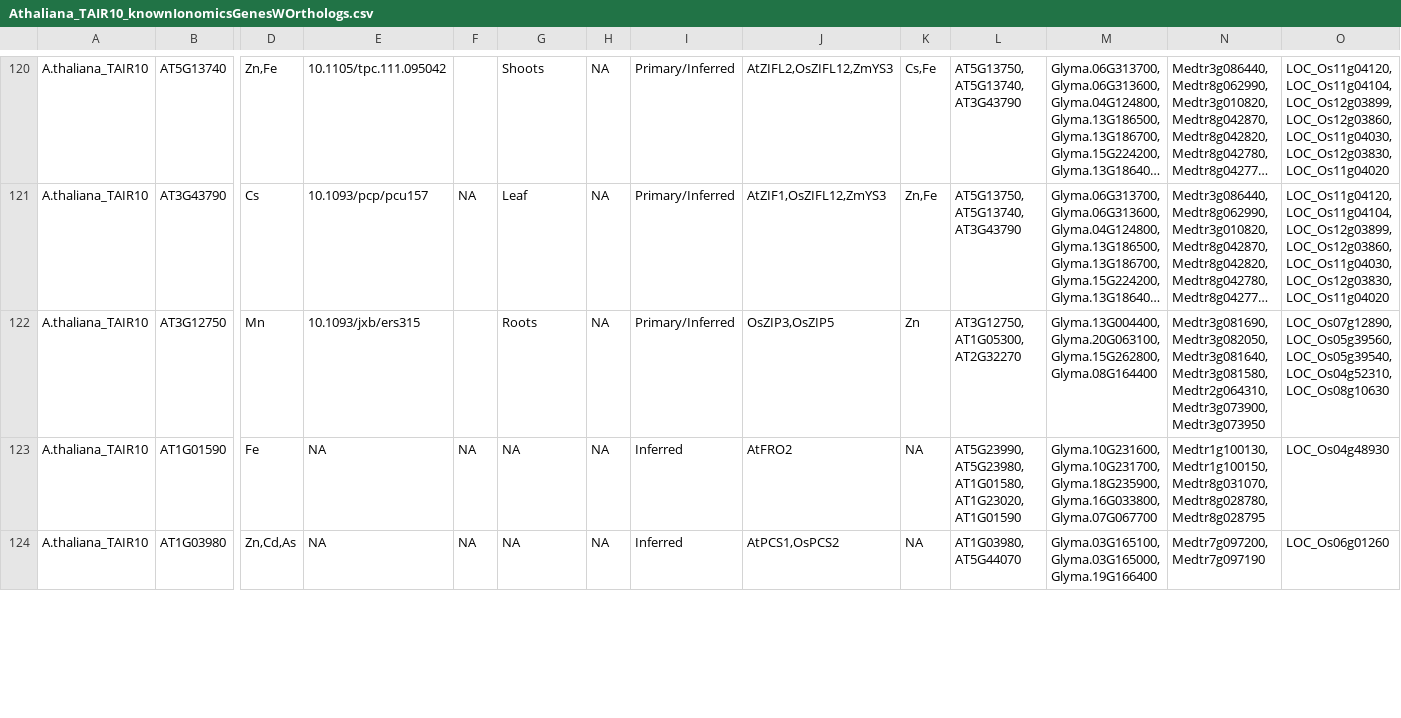
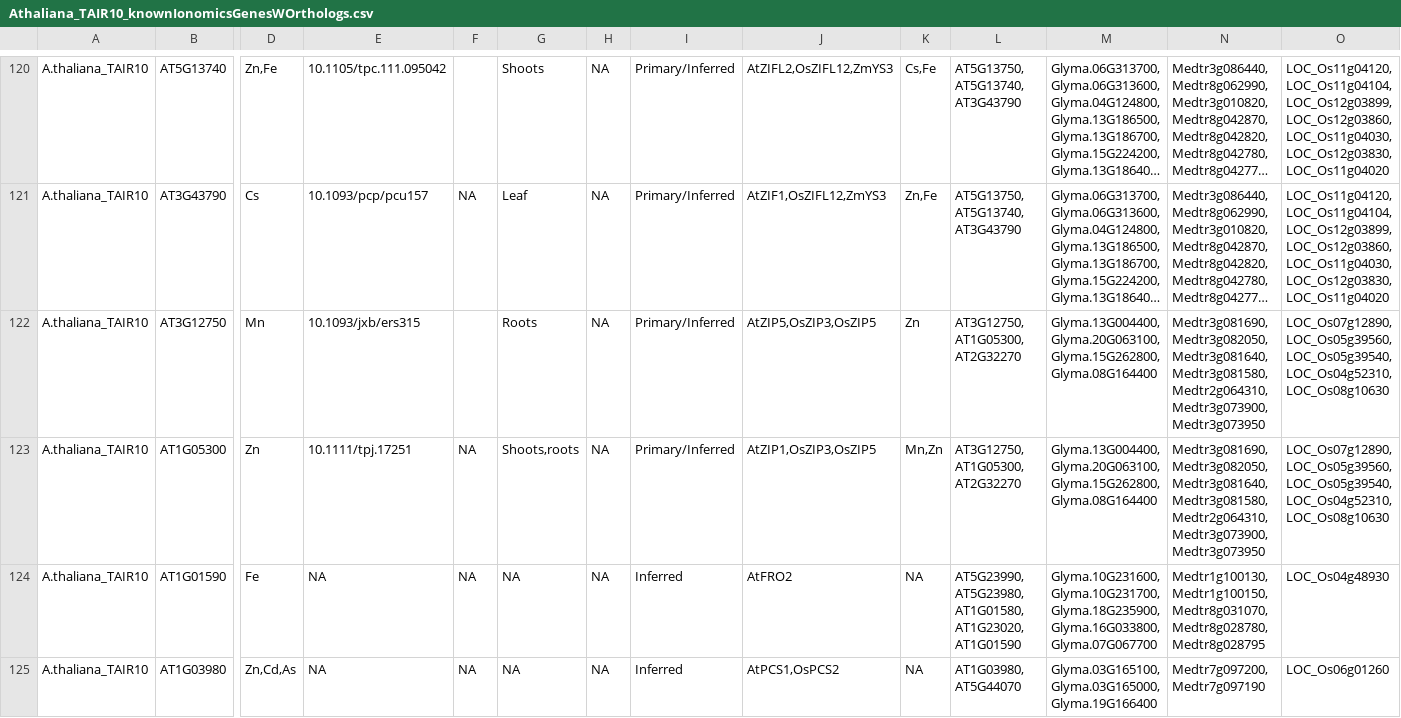
Before and after one commit to danforthcenter/KIG_v2, a CSV file: knownIonomicsGenesWOrthologs_nowheat/Athaliana_TAIR10_knownIonomicsGenesWOrthologs.csv, drawn as a sheet; only a part is shown, gaps mark what is left out; long unchanged cells end in …; rows hold the shown columns only; the diff covers the shown part only; the diff names each change by its address in the sheet, - before the commit and + after, or states it on an @@ line.

Commit message:
Updating the KIG lists with inferred orthologs
I rerun the KIG list script to update the inferred orthologs to reflect all the new primary KIGs.

```diff
--- a/knownIonomicsGenesWOrthologs_nowheat/Athaliana_TAIR10_knownIonomicsGenesWOrthologs.csv
+++ b/knownIonomicsGenesWOrthologs_nowheat/Athaliana_TAIR10_knownIonomicsGenesWOrthologs.csv
-J122: OsZIP3,OsZIP5
+J122: AtZIP5,OsZIP3,OsZIP5
+row 123: A.thaliana_TAIR10 | AT1G05300 | Zn | 10.1111/tpj.17251 | NA | Shoots,roots | NA | Primary/Inferred | AtZIP1,OsZIP3,OsZIP5 | Mn,Zn | AT3G12750, AT1G05300, AT2G32270 | Glyma.13G004400, Glyma.20G063100, Glyma.15G262800, Glyma.08G164400 | Medtr3g081690, Medtr3g082050, Medtr3g081640, Medtr3g081580, Medtr2g064310, Medtr3g073900, Medtr3g073950 | LOC_Os07g12890, LOC_Os05g39560, LOC_Os05g39540, LOC_Os04g52310, LOC_Os08g10630
```
Also changed, not shown: 1 removed row and 2 edited cells elsewhere in this file, knownIonomicsGenesWOrthologs_nowheat/Mtruncatula_Mt4.0v1_knownIonomicsGenesWOrthologs.csv, knownIonomicsGenesWOrthologs_nowheat/Osativa_v7.0_knownIonomicsGenesWOrthologs.csv, 7 other files.
